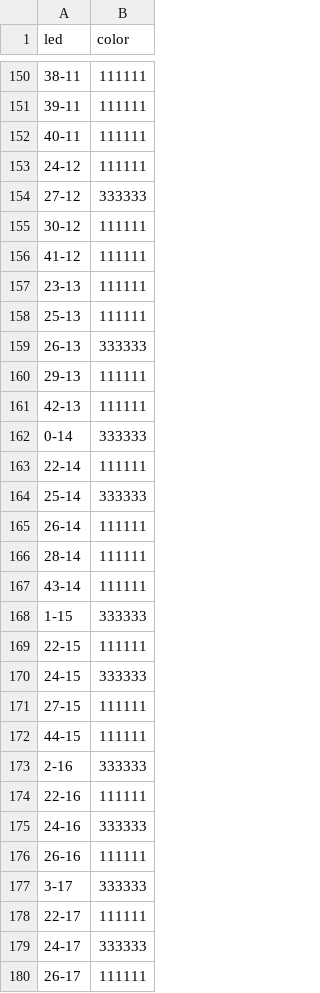
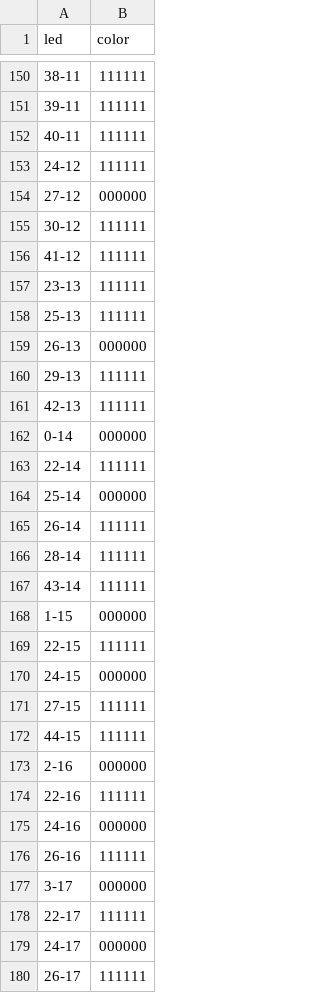
Before and after one commit to lumaghg/heidelberg-train-monitor, a CSV file: src/background/background_lighting.csv, drawn as a sheet; only a part is shown, gaps mark what is left out; the diff covers the shown part only.

Commit message:
try different colors

```diff
--- a/src/background/background_lighting.csv
+++ b/src/background/background_lighting.csv
@@ -153,3 +153,3 @@ led,color
 24-12,111111
-27-12,333333
+27-12,000000
 30-12,111111
@@ -158,8 +158,8 @@ led,color
 25-13,111111
-26-13,333333
+26-13,000000
 29-13,111111
 42-13,111111
-0-14,333333
+0-14,000000
 22-14,111111
-25-14,333333
+25-14,000000
 26-14,111111
@@ -167,14 +167,14 @@ led,color
 43-14,111111
-1-15,333333
+1-15,000000
 22-15,111111
-24-15,333333
+24-15,000000
 27-15,111111
 44-15,111111
-2-16,333333
+2-16,000000
 22-16,111111
-24-16,333333
+24-16,000000
 26-16,111111
-3-17,333333
+3-17,000000
 22-17,111111
-24-17,333333
+24-17,000000
 26-17,111111
```
Also changed, not shown: 69 edited cells elsewhere in this file, 1 other file.
